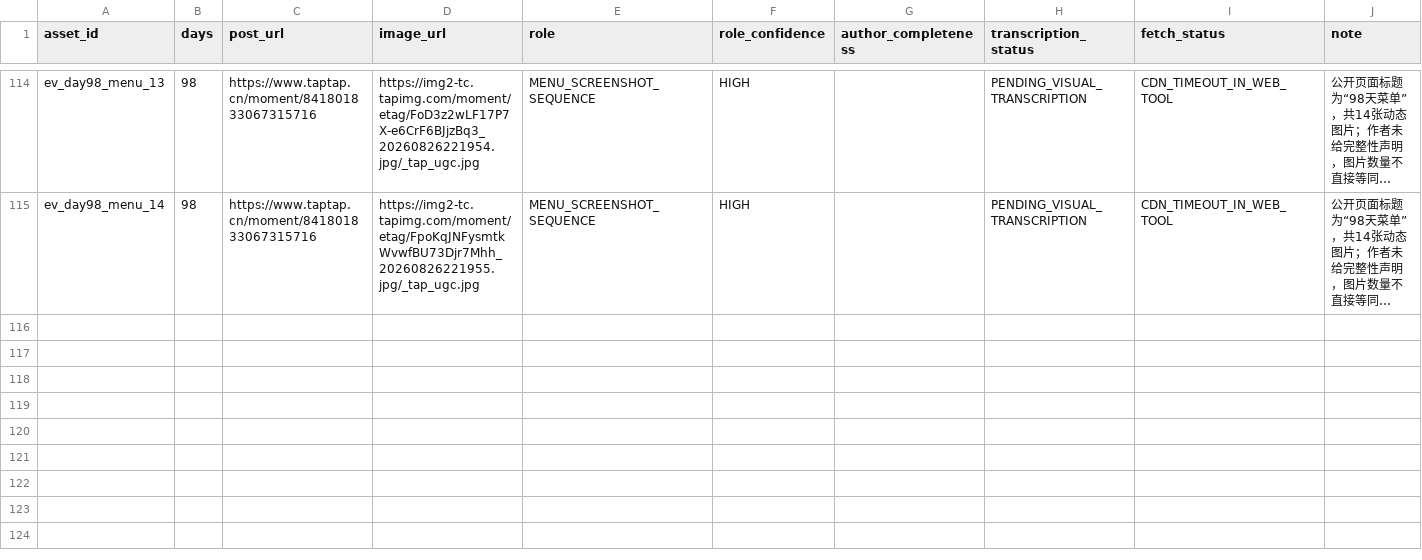
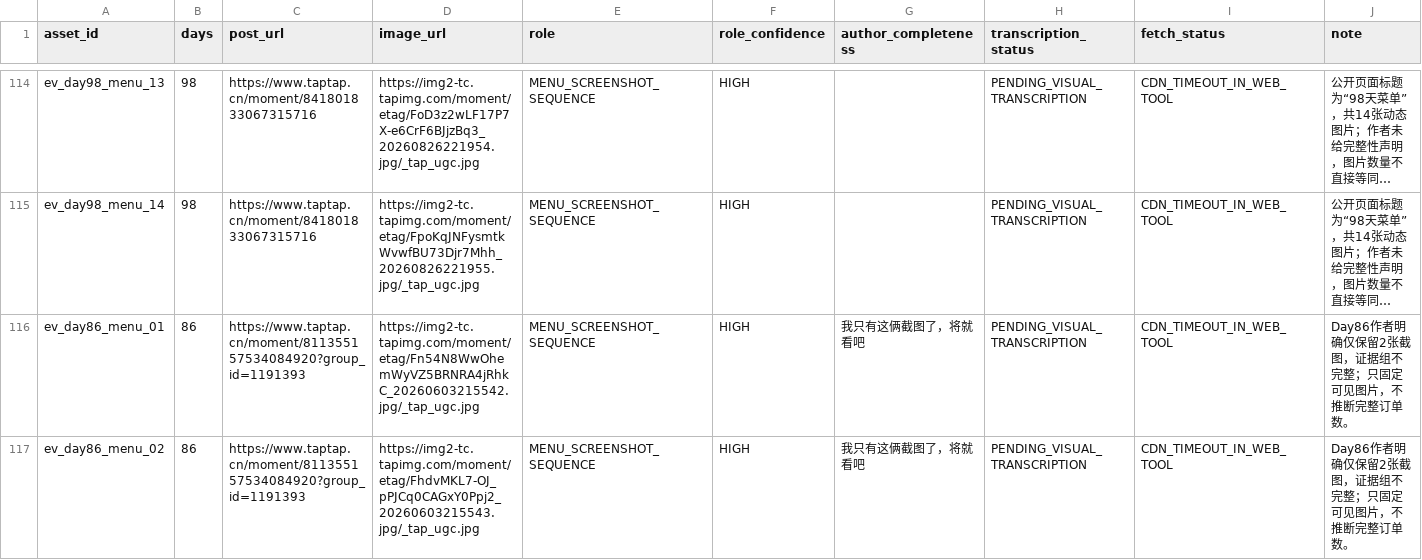
Before and after one commit to lingdianlingdian/femsj, a CSV file: research-data/levels/public_image_assets_v4.csv, drawn as a sheet; only a part is shown, gaps mark what is left out; long unchanged cells end in …; the diff names each change by its address in the sheet, - before the commit and + after, or states it on an @@ line.

Commit message:
research(v4): mirror Day86 image evidence to csv

```diff
--- a/research-data/levels/public_image_assets_v4.csv
+++ b/research-data/levels/public_image_assets_v4.csv
+row 116: ev_day86_menu_01 | 86 | https://www.taptap.cn/moment/811355157534084920?group_id=1191393 | https://img2-tc.tapimg.com/moment/etag/Fn54N8WwOhemWyVZ5BRNRA4jRhkC_20260603215542.jpg/_tap_ugc.jpg | MENU_SCREENSHOT_SEQUENCE | HIGH | 我只有这俩截图了，将就看吧 | PENDING_VISUAL_TRANSCRIPTION | CDN_TIMEOUT_IN_WEB_TOOL | Day86作者明确仅保留2张截图，证据组不完整；只固定可见图片，不推断完整订单数。
+row 117: ev_day86_menu_02 | 86 | https://www.taptap.cn/moment/811355157534084920?group_id=1191393 | https://img2-tc.tapimg.com/moment/etag/FhdvMKL7-OJ_pPJCq0CAGxY0Ppj2_20260603215543.jpg/_tap_ugc.jpg | MENU_SCREENSHOT_SEQUENCE | HIGH | 我只有这俩截图了，将就看吧 | PENDING_VISUAL_TRANSCRIPTION | CDN_TIMEOUT_IN_WEB_TOOL | Day86作者明确仅保留2张截图，证据组不完整；只固定可见图片，不推断完整订单数。
```
